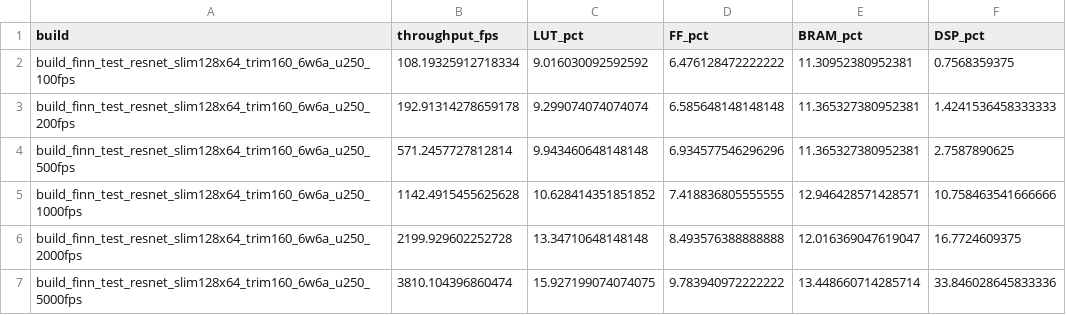
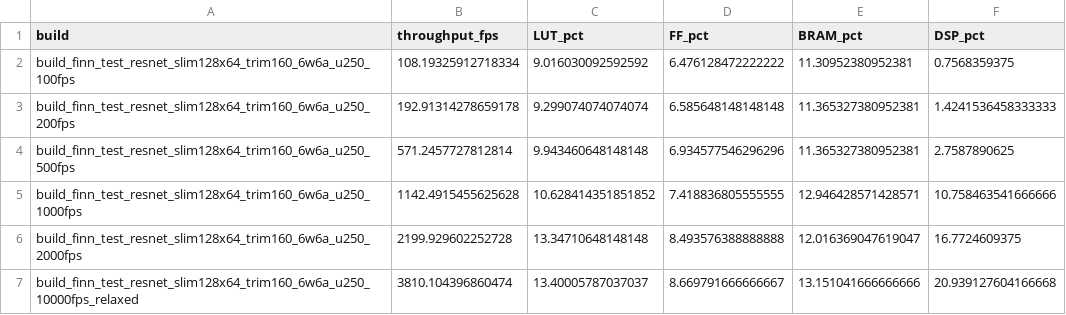
Before and after one commit to leonardotisato/FunQ, a CSV file: analysis/figures/data/u250_slim160_6bit_area.csv, drawn as a sheet; removed rows and columns are numbered as before the commit, all else as after; the diff names each change by its address in the sheet, - before the commit and + after, or states it on an @@ line.

Commit message:
Slim 160 area curve: minimum-area build as the 3,810 FPS point; end labels kept apart

```diff
--- a/analysis/figures/data/u250_slim160_6bit_area.csv
+++ b/analysis/figures/data/u250_slim160_6bit_area.csv
-row 7: build_finn_test_resnet_slim128x64_trim160_6w6a_u250_5000fps | 3810.104396860474 | 15.927199074074075 | 9.783940972222222 | 13.448660714285714 | 33.846028645833336
+row 7: build_finn_test_resnet_slim128x64_trim160_6w6a_u250_10000fps_relaxed | 3810.104396860474 | 13.40005787037037 | 8.669791666666667 | 13.151041666666666 | 20.939127604166668
```
Also changed, not shown: 3 other files.
